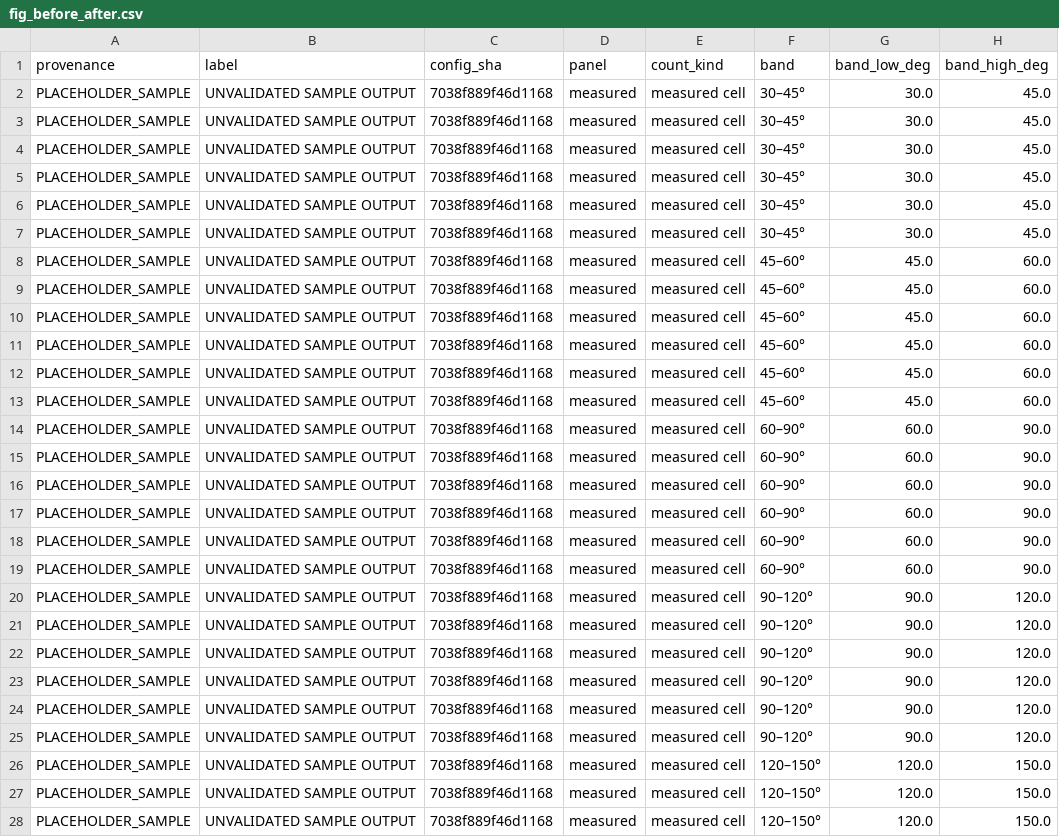
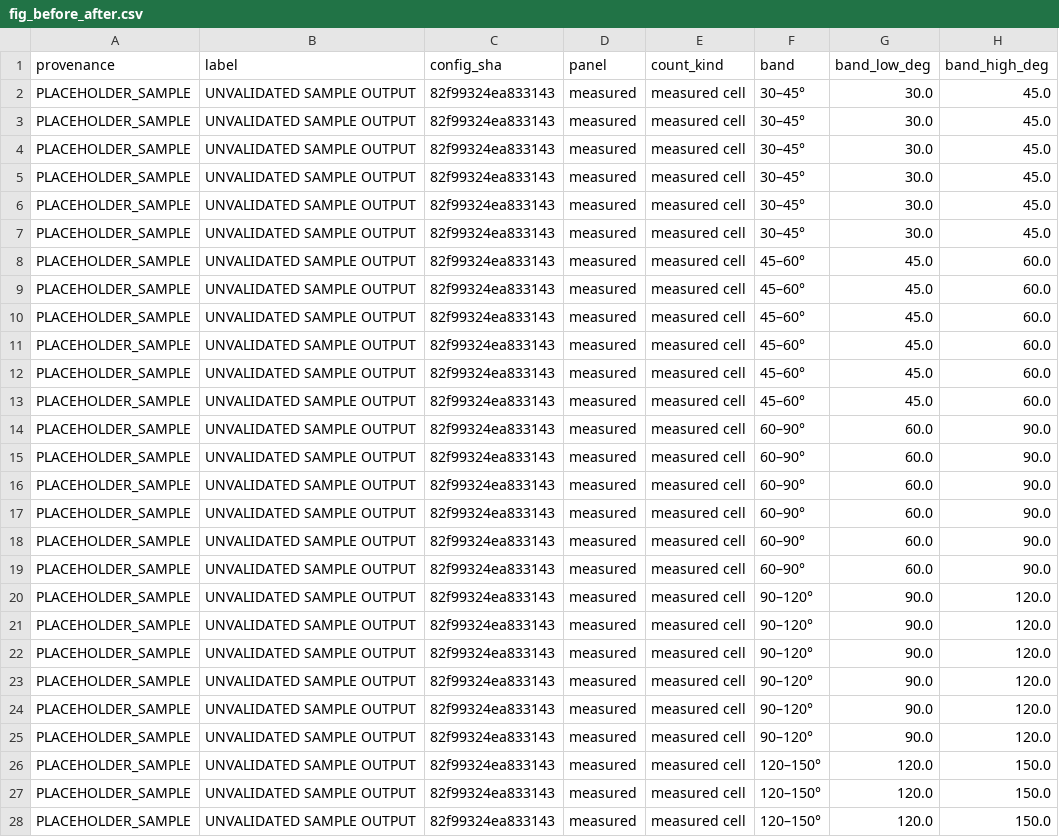
Before and after one commit to conormalone/BDB27, a CSV file: outputs/figures/fig_before_after.csv, drawn as a sheet; only a part is shown; the diff covers the shown part only; the diff names each change by its address in the sheet, - before the commit and + after, or states it on an @@ line.

```diff
--- a/outputs/figures/fig_before_after.csv
+++ b/outputs/figures/fig_before_after.csv
-C2:C28 (config_sha): 7038f889f46d1168
+C2:C28 (config_sha): 82f99324ea833143
```
Also changed, not shown: 17 edited cells elsewhere in this file, outputs/figures/fig_drill_coverage.csv, outputs/figures/fig_the_hole.csv, 9 other files.
